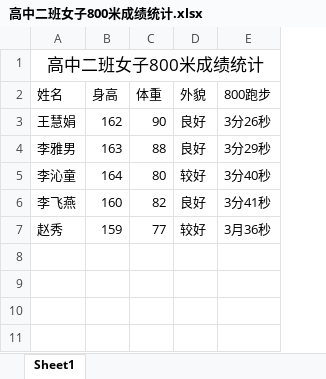
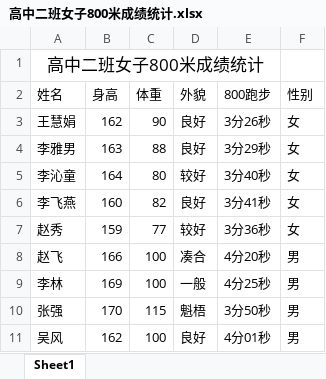
Before and after one commit to SSJStar/my-vue-project, an Excel workbook: public/高中二班女子800米成绩统计.xlsx, sheet Sheet1, drawn as a sheet; values as stored, in another font and other column widths than the file's, no borders; the diff names each change by its address in the sheet, - before the commit and + after, or states it on an @@ line.

```diff
--- a/public/高中二班女子800米成绩统计.xlsx (sheet Sheet1)
+++ b/public/高中二班女子800米成绩统计.xlsx (sheet Sheet1)
+column F (性别), rows 3-7: all 女
-E7 (800跑步): 3月36秒
+E7 (800跑步): 3分36秒
+row 8: 赵飞 | 166 | 100 | 凑合 | 4分20秒 | 男
+row 9: 李林 | 169 | 100 | 一般 | 4分25秒 | 男
+row 10: 张强 | 170 | 115 | 魁梧 | 3分50秒 | 男
+row 11: 吴风 | 162 | 100 | 良好 | 4分01秒 | 男
```
Also changed, not shown: 4 other files.
